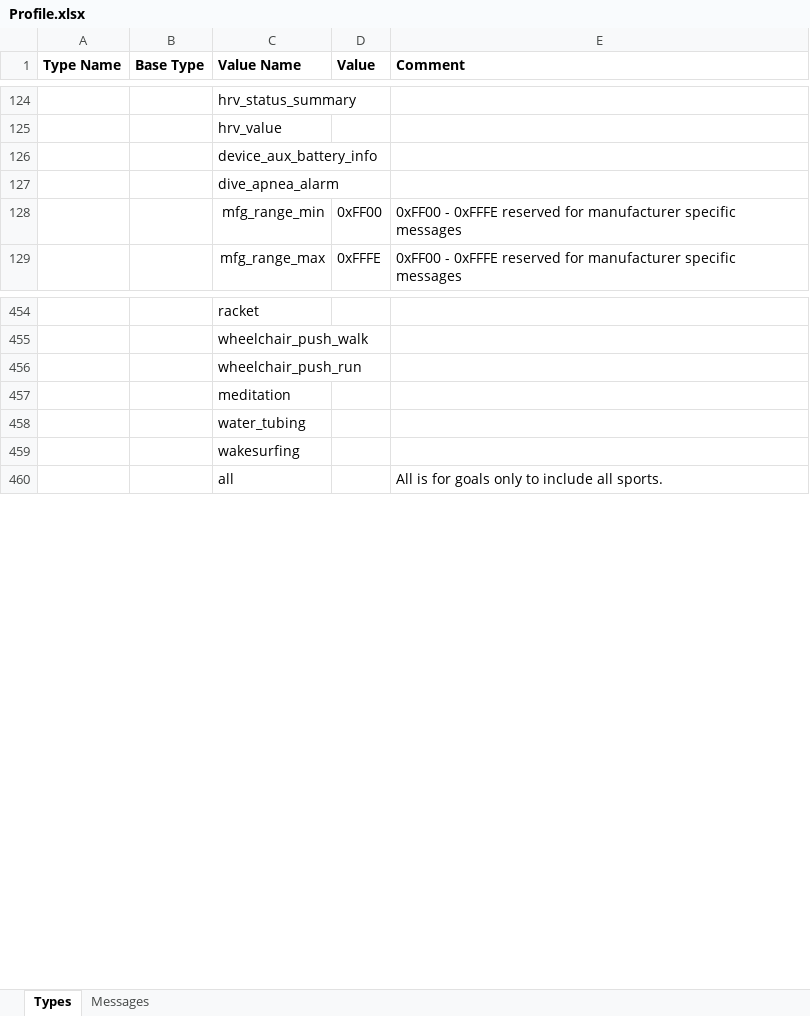
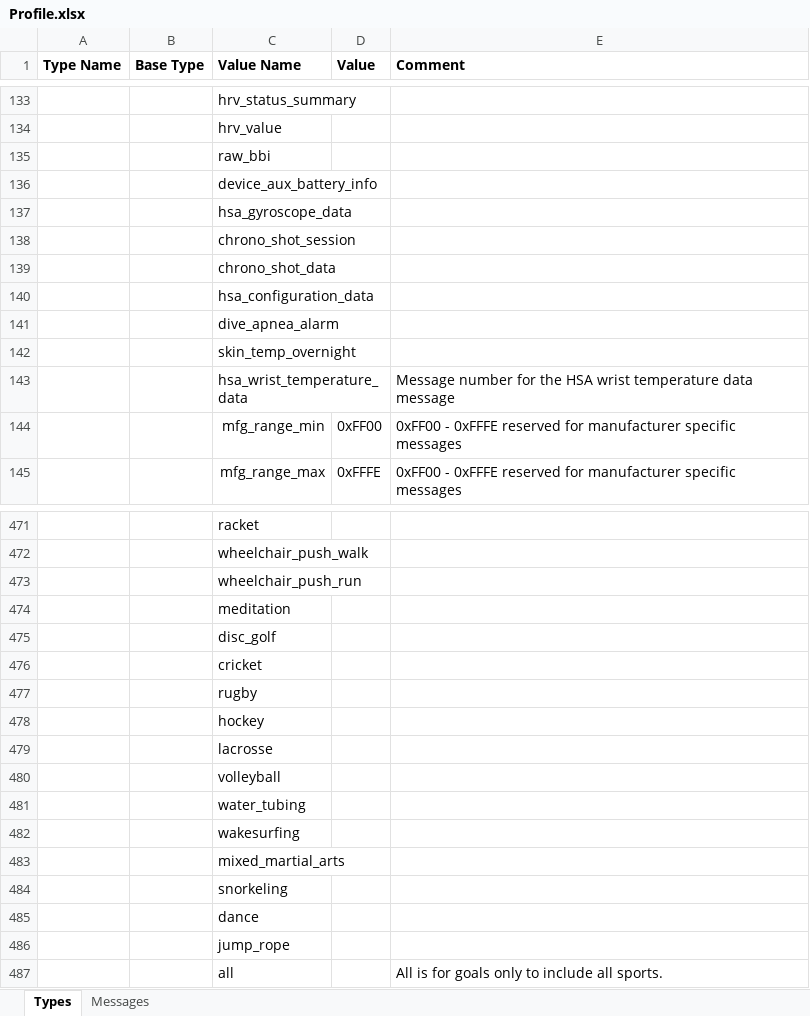
Before and after one commit to roznet/FitFileParser, an Excel workbook: python/Profile.xlsx, sheet Types, drawn as a sheet; only a part is shown, gaps mark what is left out; values as stored, in another font and other column widths than the file's, no borders; the diff covers the shown part only; the diff names each change by its address in the sheet, - before the commit and + after, or states it on an @@ line.

```diff
--- a/python/Profile.xlsx (sheet Types)
+++ b/python/Profile.xlsx (sheet Types)
+row 135:  |  | raw_bbi
+row 137:  |  | hsa_gyroscope_data
+row 138:  |  | chrono_shot_session
+row 139:  |  | chrono_shot_data
+row 140:  |  | hsa_configuration_data
+row 142:  |  | skin_temp_overnight
+row 143:  |  | hsa_wrist_temperature_data |  | Message number for the HSA wrist temperature data message
+row 475:  |  | disc_golf
+row 476:  |  | cricket
+row 477:  |  | rugby
+row 478:  |  | hockey
+row 479:  |  | lacrosse
+row 480:  |  | volleyball
+row 483:  |  | mixed_martial_arts
+row 484:  |  | snorkeling
+row 485:  |  | dance
+row 486:  |  | jump_rope
```
Also changed, not shown: 49 added rows and 1 edited cell elsewhere in this sheet, sheet Messages, 12 other files.
